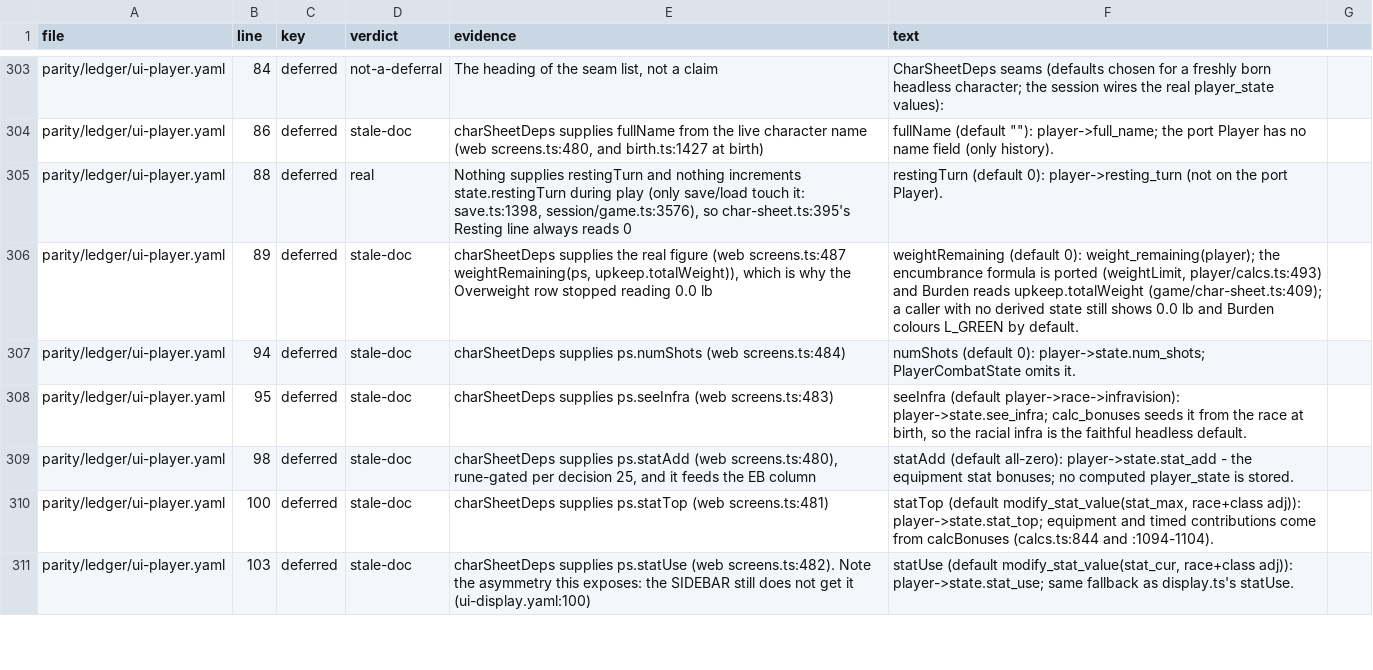
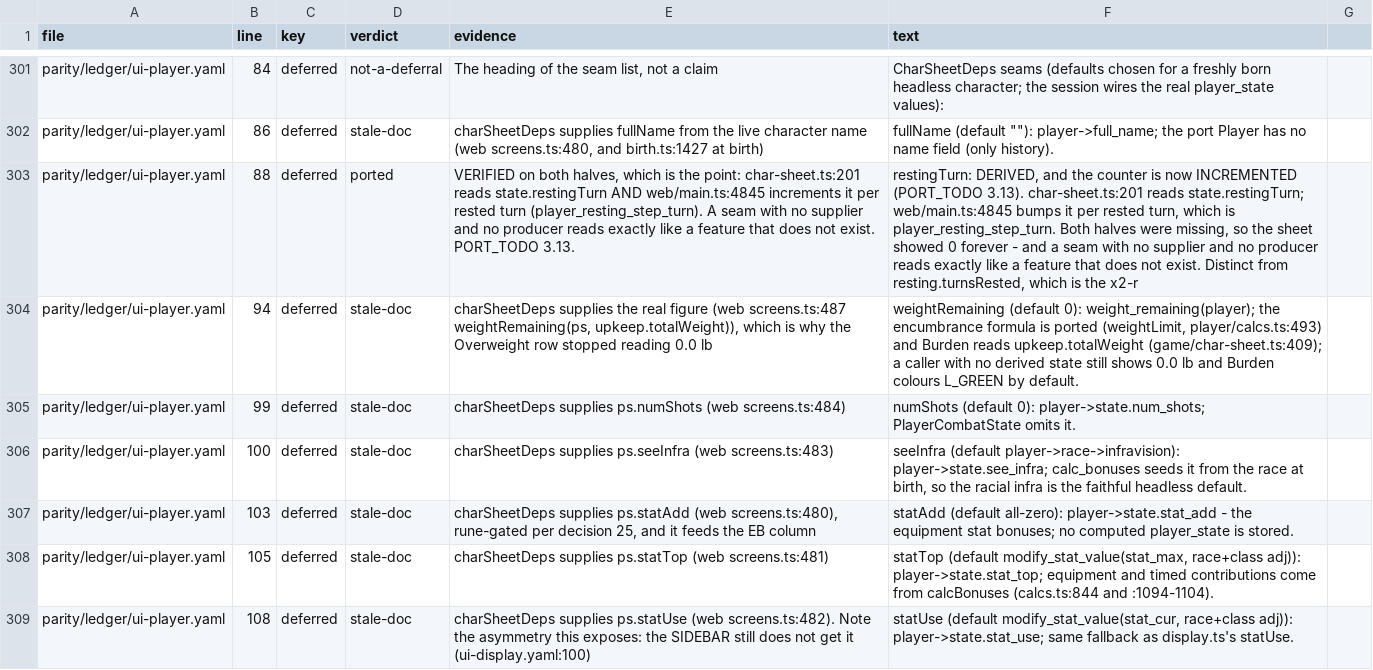
Before and after one commit to neostryder/neo-angband, a TSV file: parity/reports/ledger-deferred-items.tsv, drawn as a sheet; only a part is shown, gaps mark what is left out; addresses are those after the commit; the diff covers the shown part only; the diff names each change by its address in the sheet, - before the commit and + after, or states it on an @@ line.

```diff
--- a/parity/reports/ledger-deferred-items.tsv
+++ b/parity/reports/ledger-deferred-items.tsv
-D303 (verdict): real
+D303 (verdict): ported
-E303 (evidence): Nothing supplies restingTurn and nothing increments state.restingTurn during play (only save/load touch it: save.ts:1398, session/game.ts:3576), so char-sheet.ts:395's Resting line always reads 0
+E303 (evidence): VERIFIED on both halves, which is the point: char-sheet.ts:201 reads state.restingTurn AND web/main.ts:4845 increments it per rested turn (player_resting_step_turn). A seam with no supplier and no producer reads exactly like a feature that does not exist. PORT_TODO 3.13.
-F303 (text): restingTurn (default 0): player->resting_turn (not on the port Player).
+F303 (text): restingTurn: DERIVED, and the counter is now INCREMENTED (PORT_TODO 3.13). char-sheet.ts:201 reads state.restingTurn; web/main.ts:4845 bumps it per rested turn, which is player_resting_step_turn. Both halves were missing, so the sheet showed 0 forever - and a seam with no supplier and no producer reads exactly like a feature that does not exist. Distinct from resting.turnsRested, which is the x2-r
-B304 (line): 89
+B304 (line): 94
-B305 (line): 94
+B305 (line): 99
-B306 (line): 95
+B306 (line): 100
-B307 (line): 98
+B307 (line): 103
-B308 (line): 100
+B308 (line): 105
-B309 (line): 103
+B309 (line): 108
```
Also changed, not shown: 2 removed rows and 53 edited cells elsewhere in this file, 8 other files.
